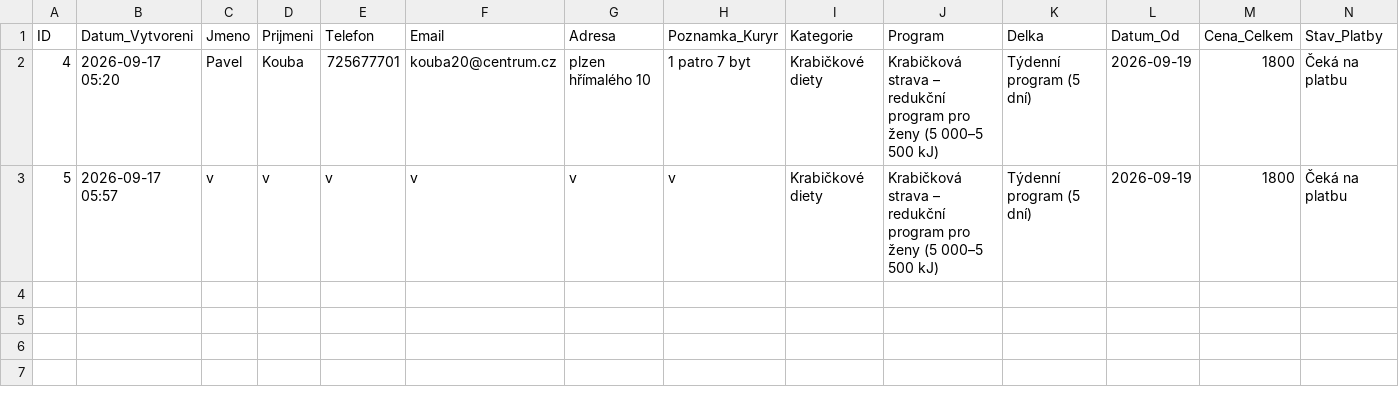
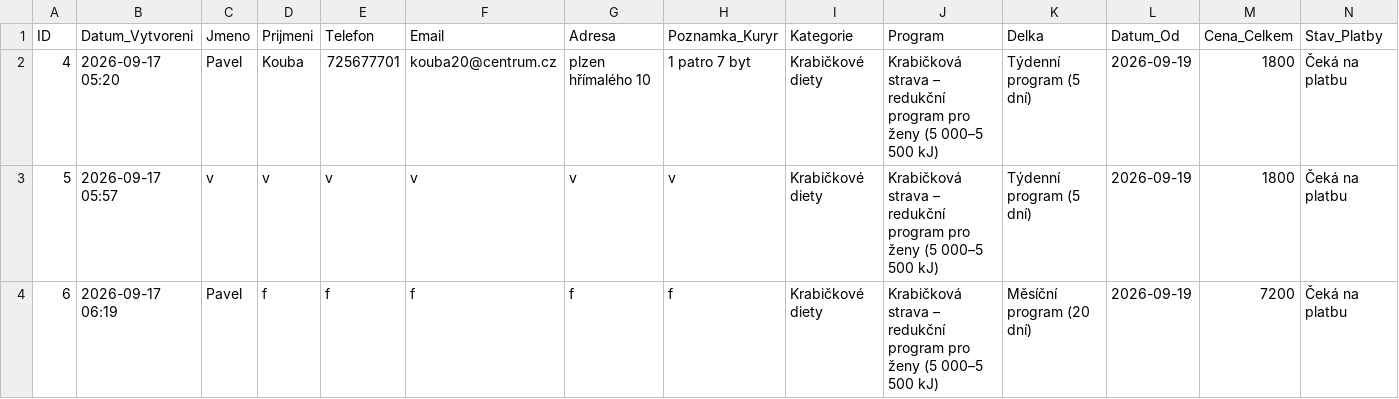
Before and after one commit to Kairlai/lcecko_app, a CSV file: objednavky_lcecko.csv, drawn as a sheet.

Commit message:
Aktualizace objednavek L-Cecko

```diff
--- a/objednavky_lcecko.csv
+++ b/objednavky_lcecko.csv
@@ -3 +3,2 @@ ID,Datum_Vytvoreni,Jmeno,Prijmeni,Telefon,Email,Adresa,Poznamka_Kuryr,Kategorie,
 5,2026-09-17 05:57,v,v,v,v,v,v,Krabičkové diety,Krabičková strava – redukční program pro ženy (5 000–5 500 kJ),Týdenní program (5 dní),2026-09-19,1800,Čeká na platbu
+6,2026-09-17 06:19,Pavel,f,f,f,f,f,Krabičkové diety,Krabičková strava – redukční program pro ženy (5 000–5 500 kJ),Měsíční program (20 dní),2026-09-19,7200,Čeká na platbu
```
